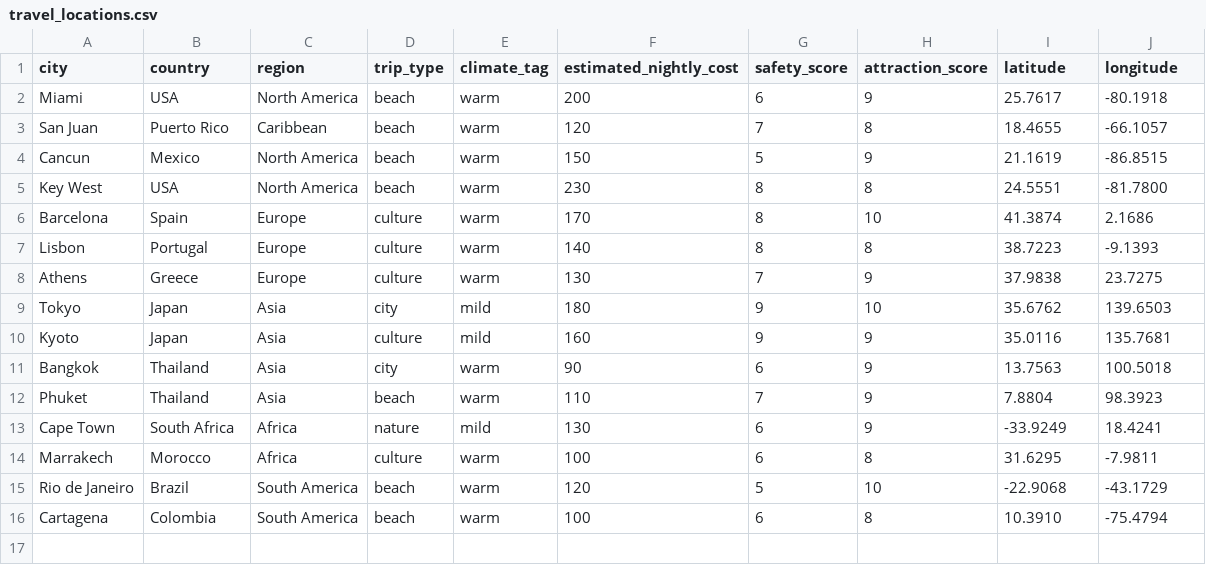
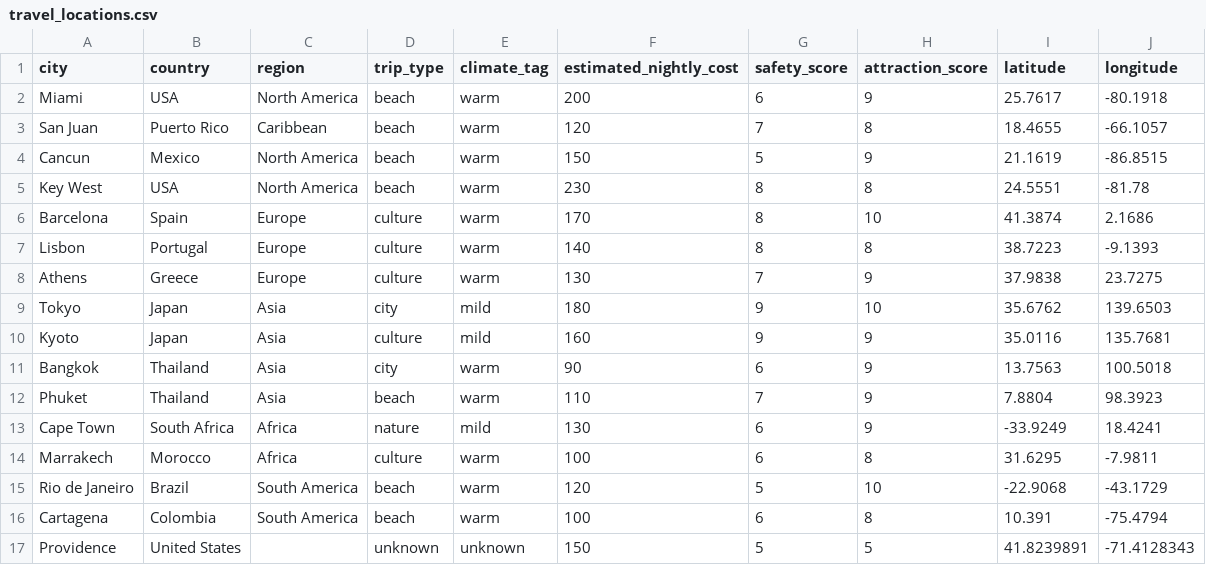
Before and after one commit to ellistechcode-droid/GreenBookAI, a CSV file: data/travel_locations.csv, drawn as a sheet.

Commit message:
the app now could find new locations on its own and has infrastructure for cost data

```diff
--- a/data/travel_locations.csv
+++ b/data/travel_locations.csv
@@ -4,3 +4,3 @@ San Juan,Puerto Rico,Caribbean,beach,warm,120,7,8,18.4655,-66.1057
 Cancun,Mexico,North America,beach,warm,150,5,9,21.1619,-86.8515
-Key West,USA,North America,beach,warm,230,8,8,24.5551,-81.7800
+Key West,USA,North America,beach,warm,230,8,8,24.5551,-81.78
 Barcelona,Spain,Europe,culture,warm,170,8,10,41.3874,2.1686
@@ -15,2 +15,3 @@ Marrakech,Morocco,Africa,culture,warm,100,6,8,31.6295,-7.9811
 Rio de Janeiro,Brazil,South America,beach,warm,120,5,10,-22.9068,-43.1729
-Cartagena,Colombia,South America,beach,warm,100,6,8,10.3910,-75.4794
+Cartagena,Colombia,South America,beach,warm,100,6,8,10.391,-75.4794
+Providence,United States,,unknown,unknown,150,5,5,41.8239891,-71.4128343
```
Also changed, not shown: 5 other files.
